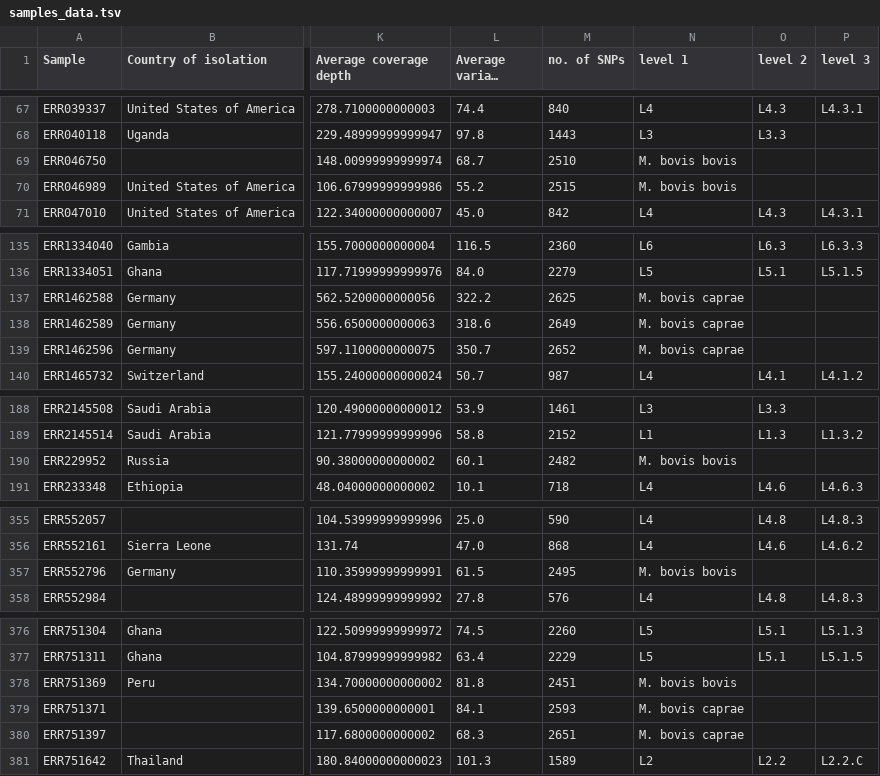
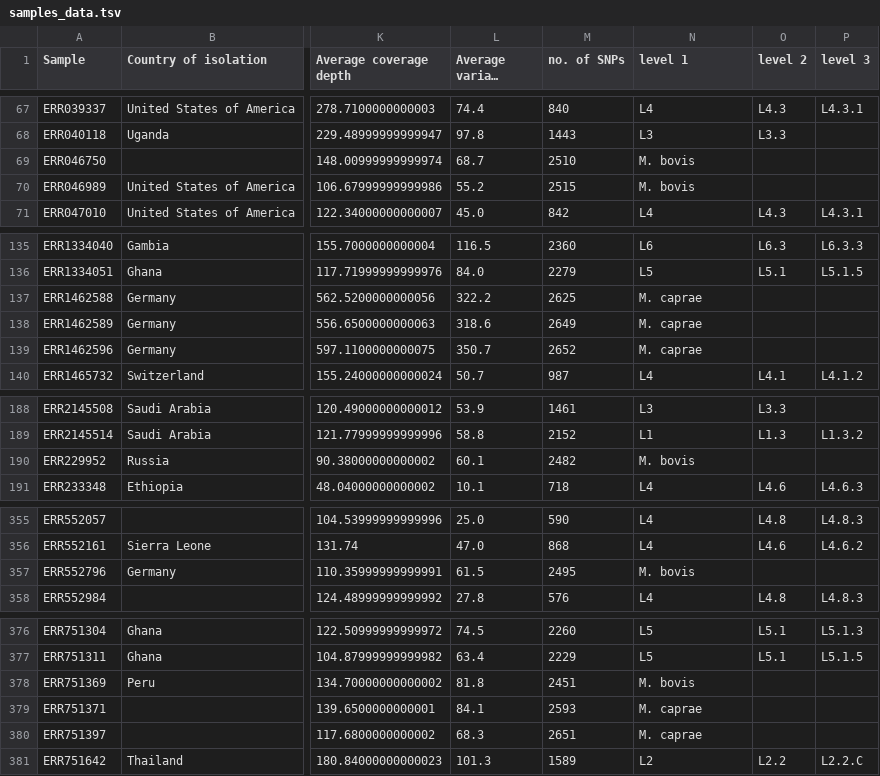
Before and after one commit to dbespiatykh/TB-gen, a TSV file: data/samples_data.tsv, drawn as a sheet; only a part is shown, gaps mark what is left out; long unchanged cells end in …; the diff names each change by its address in the sheet, - before the commit and + after, or states it on an @@ line.

Commit message:
Rename M. bovis bovis > M. bovis and M. bovis caprae > M. caprae

```diff
--- a/data/samples_data.tsv
+++ b/data/samples_data.tsv
-N69:N70 (level 1): M. bovis bovis
+N69:N70 (level 1): M. bovis
-N137:N139 (level 1): M. bovis caprae
+N137:N139 (level 1): M. caprae
-N190 (level 1): M. bovis bovis
+N190 (level 1): M. bovis
-N357 (level 1): M. bovis bovis
+N357 (level 1): M. bovis
-N378 (level 1): M. bovis bovis
+N378 (level 1): M. bovis
-N379:N380 (level 1): M. bovis caprae
+N379:N380 (level 1): M. caprae
```
